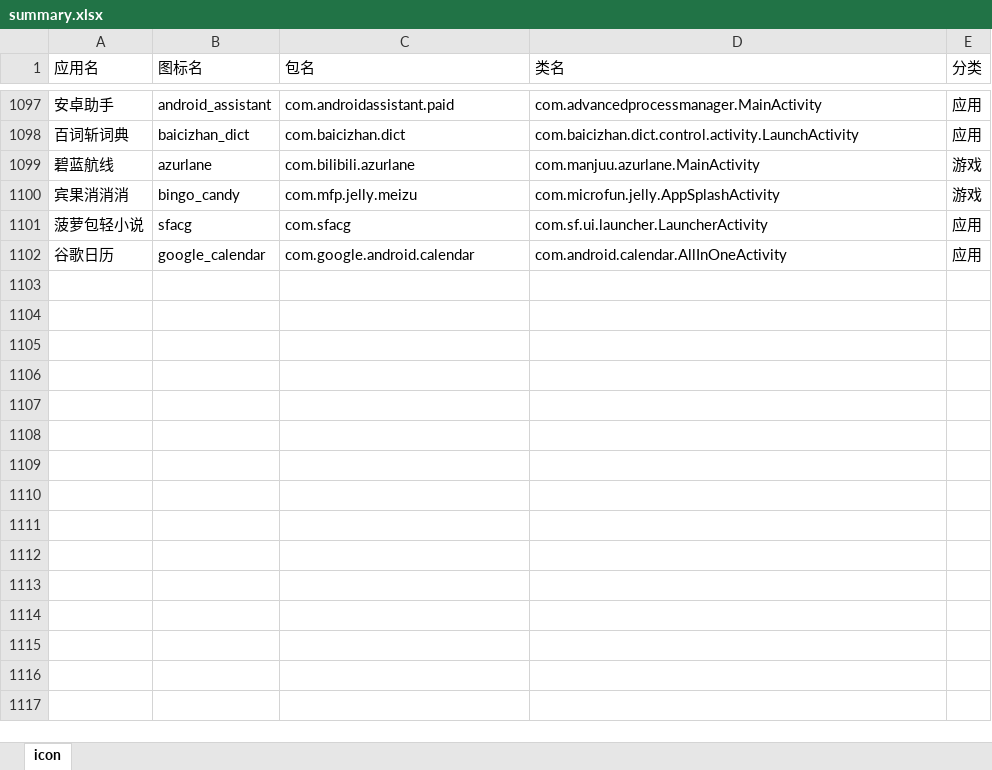
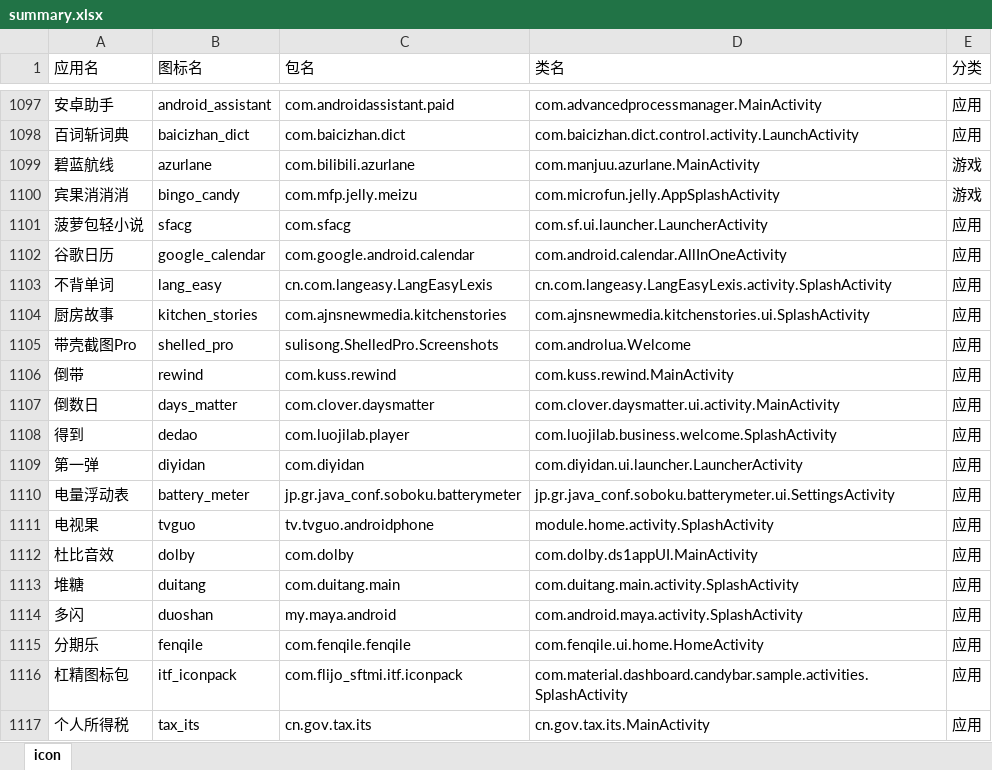
Before and after one commit to cjycsm/mistiness-iconpack, an Excel workbook: summary.xlsx, sheet icon, drawn as a sheet; only a part is shown, gaps mark what is left out; values as stored, in another font and other column widths than the file's, no borders; the diff names each change by its address in the sheet, - before the commit and + after, or states it on an @@ line.

```diff
--- a/summary.xlsx (sheet icon)
+++ b/summary.xlsx (sheet icon)
+row 1103: 不背单词 | lang_easy | cn.com.langeasy.LangEasyLexis | cn.com.langeasy.LangEasyLexis.activity.SplashActivity | 应用
+row 1104: 厨房故事 | kitchen_stories | com.ajnsnewmedia.kitchenstories | com.ajnsnewmedia.kitchenstories.ui.SplashActivity | 应用
+row 1105: 带壳截图Pro | shelled_pro | sulisong.ShelledPro.Screenshots | com.androlua.Welcome | 应用
+row 1106: 倒带 | rewind | com.kuss.rewind | com.kuss.rewind.MainActivity | 应用
+row 1107: 倒数日 | days_matter | com.clover.daysmatter | com.clover.daysmatter.ui.activity.MainActivity | 应用
+row 1108: 得到 | dedao | com.luojilab.player | com.luojilab.business.welcome.SplashActivity | 应用
+row 1109: 第一弹 | diyidan | com.diyidan | com.diyidan.ui.launcher.LauncherActivity | 应用
+row 1110: 电量浮动表 | battery_meter | jp.gr.java_conf.soboku.batterymeter | jp.gr.java_conf.soboku.batterymeter.ui.SettingsActivity | 应用
+row 1111: 电视果 | tvguo | tv.tvguo.androidphone | module.home.activity.SplashActivity | 应用
+row 1112: 杜比音效 | dolby | com.dolby | com.dolby.ds1appUI.MainActivity | 应用
+row 1113: 堆糖 | duitang | com.duitang.main | com.duitang.main.activity.SplashActivity | 应用
+row 1114: 多闪 | duoshan | my.maya.android | com.android.maya.activity.SplashActivity | 应用
+row 1115: 分期乐 | fenqile | com.fenqile.fenqile | com.fenqile.ui.home.HomeActivity | 应用
+row 1116: 杠精图标包 | itf_iconpack | com.flijo_sftmi.itf.iconpack | com.material.dashboard.candybar.sample.activities.SplashActivity | 应用
+row 1117: 个人所得税 | tax_its | cn.gov.tax.its | cn.gov.tax.its.MainActivity | 应用
```
Also changed, not shown: 11 other files.
